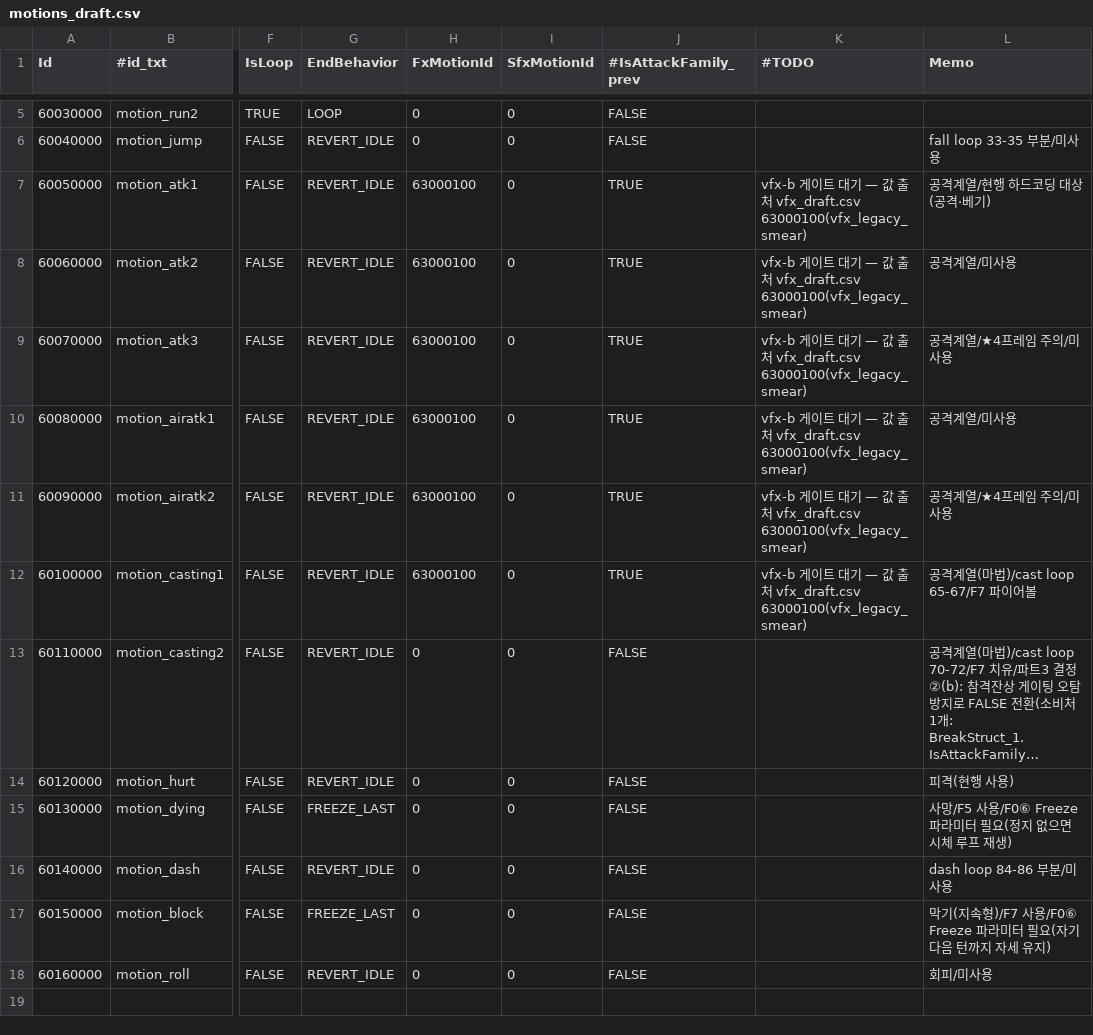
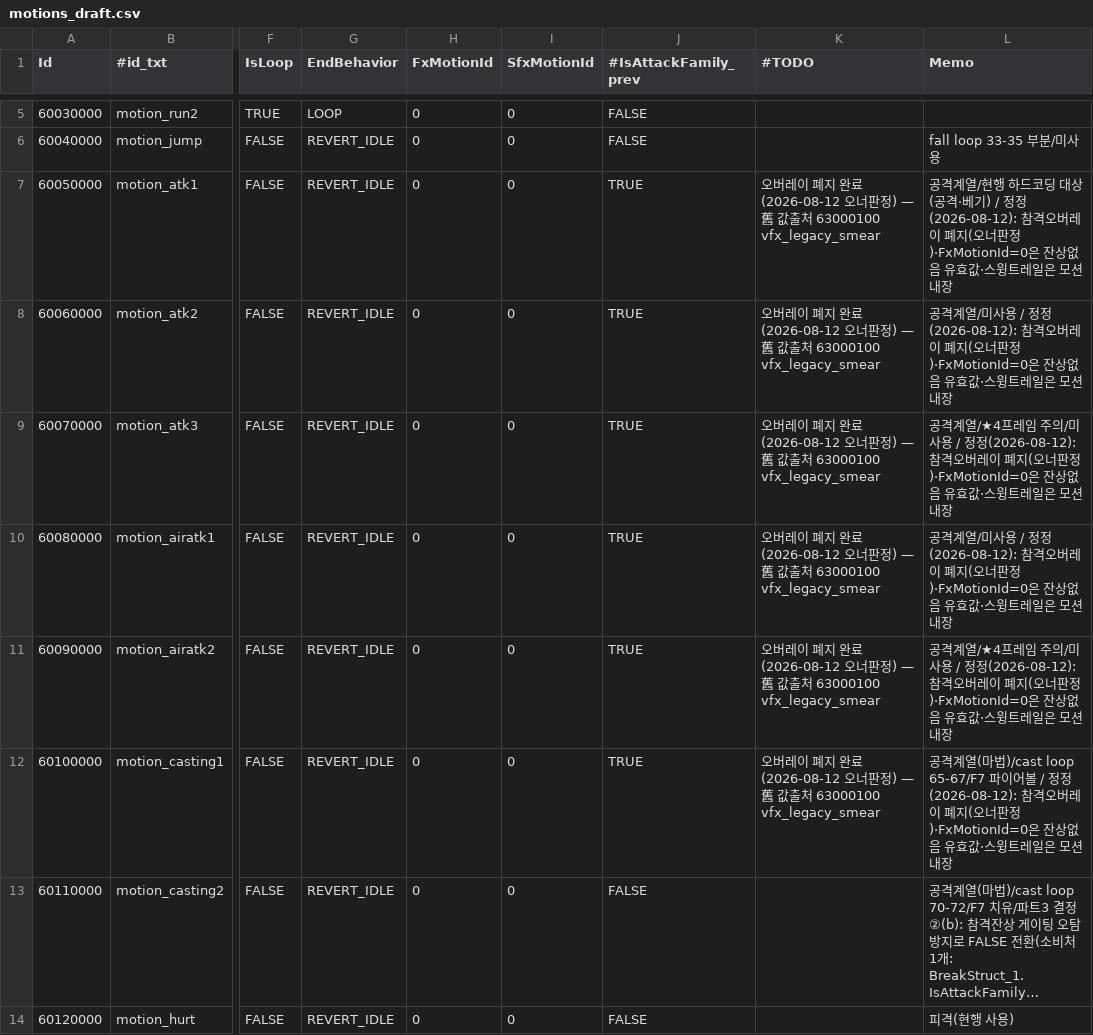
Before and after one commit to LeeJuls/ProjectTP, a CSV file: Resource/data/drafts/motions_draft.csv, drawn as a sheet; only a part is shown, gaps mark what is left out; the shorter side is filled out with more unchanged rows; long unchanged cells end in …; the diff names each change by its address in the sheet, - before the commit and + after, or states it on an @@ line.

```diff
--- a/Resource/data/drafts/motions_draft.csv
+++ b/Resource/data/drafts/motions_draft.csv
-H7:H12 (FxMotionId): 63000100
+H7:H12 (FxMotionId): 0
-K7:K12 (#TODO): vfx-b 게이트 대기 — 값 출처 vfx_draft.csv 63000100(vfx_legacy_smear)
+K7:K12 (#TODO): 오버레이 폐지 완료(2026-08-12 오너판정) — 舊 값출처 63000100 vfx_legacy_smear
-L7 (Memo): …·베기)
+L7 (Memo): …·베기) / 정정(2026-08-12): 참격오버레이 폐지(오너판정)·FxMotionId=0은 잔상없음 유효값·스윙트레일은 모션 내장
-L8 (Memo): 공격계열/미사용
+L8 (Memo): 공격계열/미사용 / 정정(2026-08-12): 참격오버레이 폐지(오너판정)·FxMotionId=0은 잔상없음 유효값·스윙트레일은 모션 내장
-L9 (Memo): …/미사용
+L9 (Memo): …/미사용 / 정정(2026-08-12): 참격오버레이 폐지(오너판정)·FxMotionId=0은 잔상없음 유효값·스윙트레일은 모션 내장
-L10 (Memo): 공격계열/미사용
+L10 (Memo): 공격계열/미사용 / 정정(2026-08-12): 참격오버레이 폐지(오너판정)·FxMotionId=0은 잔상없음 유효값·스윙트레일은 모션 내장
-L11 (Memo): …/미사용
+L11 (Memo): …/미사용 / 정정(2026-08-12): 참격오버레이 폐지(오너판정)·FxMotionId=0은 잔상없음 유효값·스윙트레일은 모션 내장
-L12 (Memo): …파이어볼
+L12 (Memo): …파이어볼 / 정정(2026-08-12): 참격오버레이 폐지(오너판정)·FxMotionId=0은 잔상없음 유효값·스윙트레일은 모션 내장
```
Also changed, not shown: Resource/data/drafts/skills_merged_42.csv, Resource/data/drafts/vfx_draft.csv, 4 other files.
